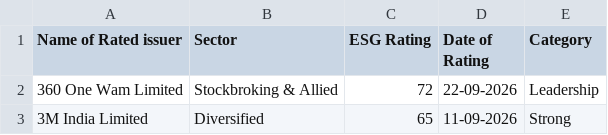
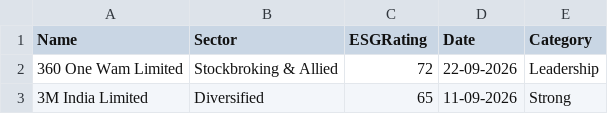
Before and after one commit to bob-ai-devs/ESG-Risk, a CSV file: ESG/ESG_Ratings_Updated.csv, drawn as a sheet; only a part is shown.

Commit message:
Add files via upload

```diff
--- a/ESG/ESG_Ratings_Updated.csv
+++ b/ESG/ESG_Ratings_Updated.csv
@@ -1,2 +1,2 @@
-Name of Rated issuer,Sector,ESG Rating,Date of Rating,Category
+Name,Sector,ESGRating,Date,Category
 360 One Wam Limited,Stockbroking & Allied,72,22-09-2026,Leadership
```
